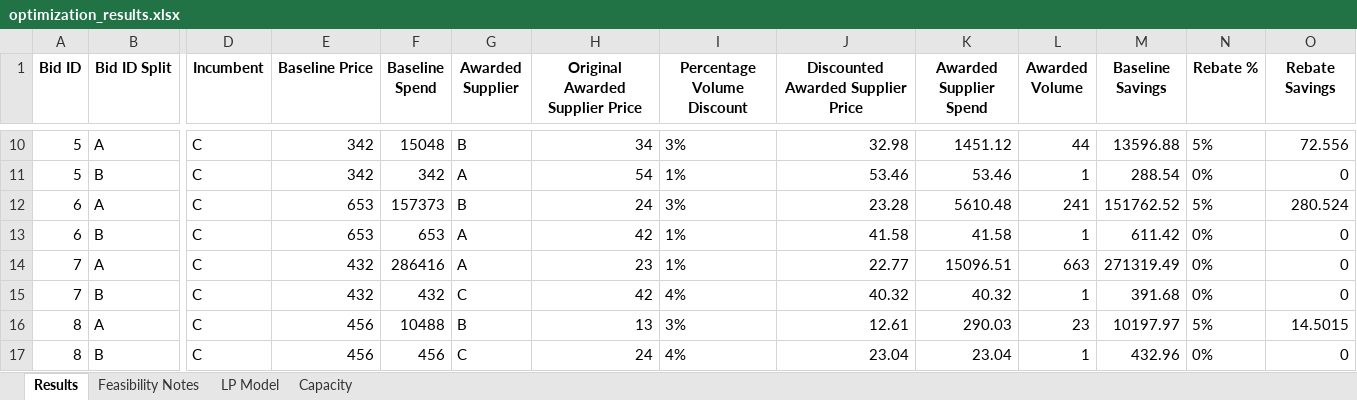
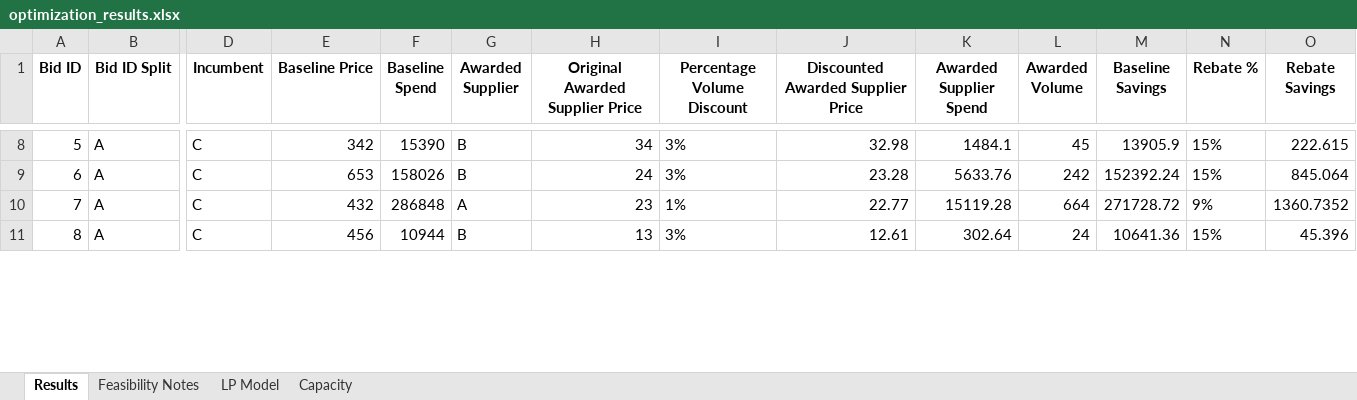
Before and after one commit to peytonwates24/RFP_Analysis_Automation2, an Excel workbook: optimization_results.xlsx, sheet Results, drawn as a sheet; only a part is shown, gaps mark what is left out; values as stored, in another font and other column widths than the file's, no borders; removed rows and columns are numbered as before the commit, all else as after; rows hold the shown columns only; the diff covers the shown part only; the diff names each change by its address in the sheet, - before the commit and + after, or states it on an @@ line.

Commit message:
logic changes to discount and rebate tiers

```diff
--- a/optimization_results.xlsx (sheet Results)
+++ b/optimization_results.xlsx (sheet Results)
-F8 (Baseline Spend): 15048
+F8 (Baseline Spend): 15390
-K8 (Awarded Supplier Spend): 1451.12
+K8 (Awarded Supplier Spend): 1484.1
-L8 (Awarded Volume): 44
+L8 (Awarded Volume): 45
-M8 (Baseline Savings): 13596.88
+M8 (Baseline Savings): 13905.9
-N8 (Rebate %): 5%
+N8 (Rebate %): 15%
-O8 (Rebate Savings): 72.556
+O8 (Rebate Savings): 222.615
-row 11: 5 | B | C | 342 | 342 | A | 54 | 1% | 53.46 | 53.46 | 1 | 288.54 | 0% | 0
-F9 (Baseline Spend): 157373
+F9 (Baseline Spend): 158026
-K9 (Awarded Supplier Spend): 5610.48
+K9 (Awarded Supplier Spend): 5633.76
-L9 (Awarded Volume): 241
+L9 (Awarded Volume): 242
-M9 (Baseline Savings): 151762.52
+M9 (Baseline Savings): 152392.24
-N9 (Rebate %): 5%
+N9 (Rebate %): 15%
-O9 (Rebate Savings): 280.524
+O9 (Rebate Savings): 845.064
-row 13: 6 | B | C | 653 | 653 | A | 42 | 1% | 41.58 | 41.58 | 1 | 611.42 | 0% | 0
-F10 (Baseline Spend): 286416
+F10 (Baseline Spend): 286848
-K10 (Awarded Supplier Spend): 15096.51
+K10 (Awarded Supplier Spend): 15119.28
-L10 (Awarded Volume): 663
+L10 (Awarded Volume): 664
-M10 (Baseline Savings): 271319.49
+M10 (Baseline Savings): 271728.72
-N10 (Rebate %): 0%
+N10 (Rebate %): 9%
-O10 (Rebate Savings): 0
+O10 (Rebate Savings): 1360.7352
-row 15: 7 | B | C | 432 | 432 | C | 42 | 4% | 40.32 | 40.32 | 1 | 391.68 | 0% | 0
-F11 (Baseline Spend): 10488
+F11 (Baseline Spend): 10944
-K11 (Awarded Supplier Spend): 290.03
+K11 (Awarded Supplier Spend): 302.64
-L11 (Awarded Volume): 23
+L11 (Awarded Volume): 24
-M11 (Baseline Savings): 10197.97
+M11 (Baseline Savings): 10641.36
-N11 (Rebate %): 5%
+N11 (Rebate %): 15%
-O11 (Rebate Savings): 14.5015
+O11 (Rebate Savings): 45.396
-row 17: 8 | B | C | 456 | 456 | C | 24 | 4% | 23.04 | 23.04 | 1 | 432.96 | 0% | 0
```
Also changed, not shown: 4 removed rows and 40 edited cells elsewhere in this sheet, sheet LP Model, 2 other files.
